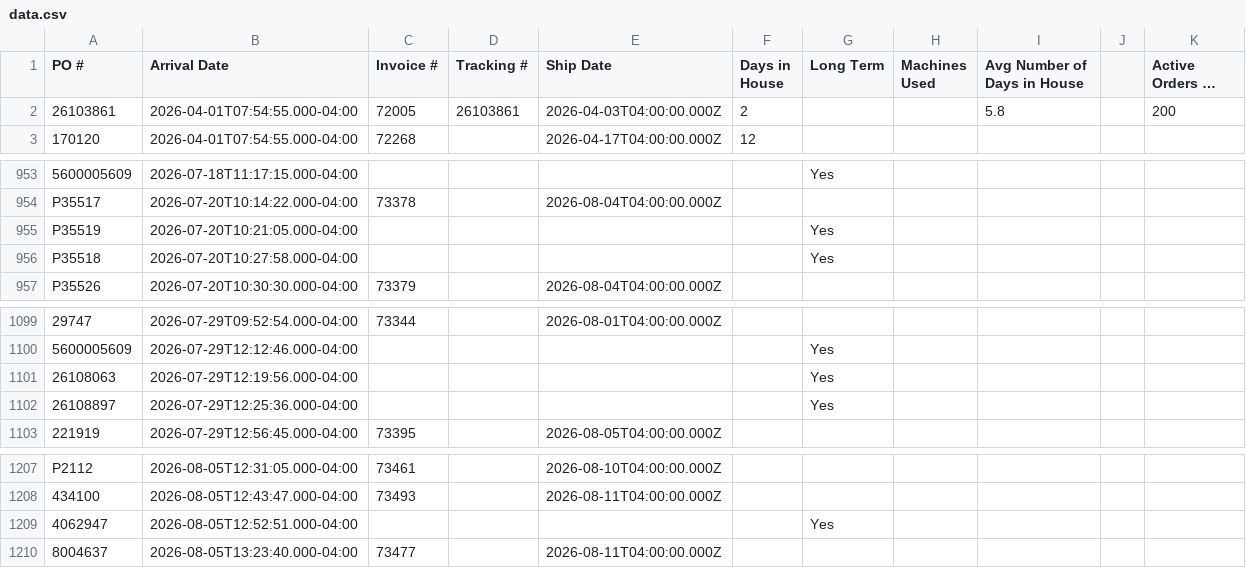
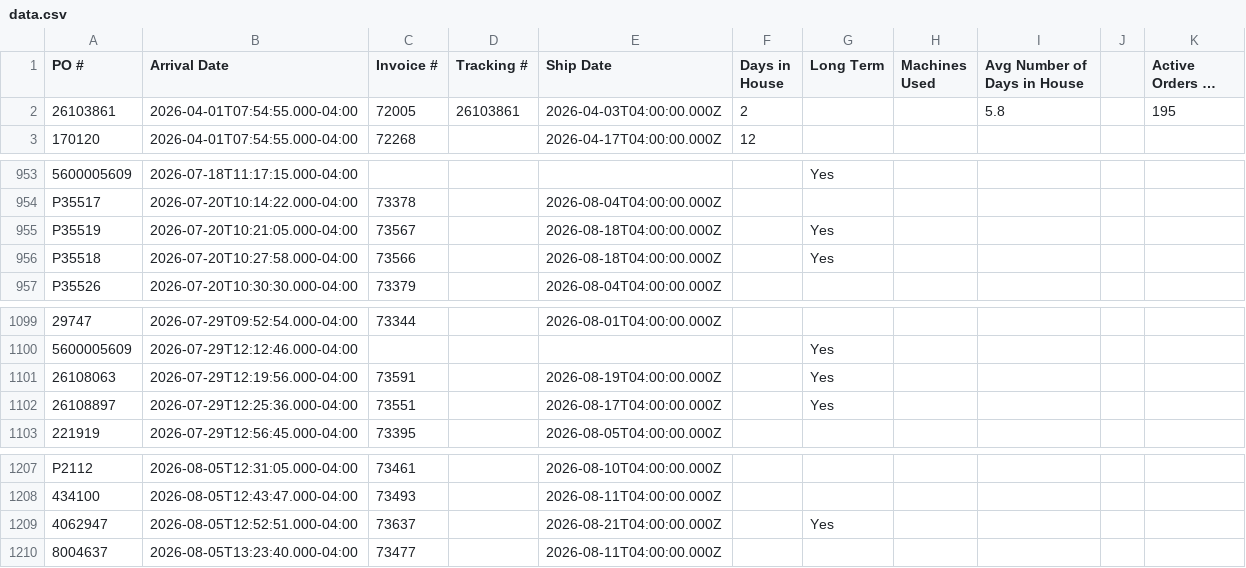
Before and after one commit to cgprecise/pic-dashboard, a CSV file: data.csv, drawn as a sheet; only a part is shown, gaps mark what is left out; long unchanged cells end in …; the diff names each change by its address in the sheet, - before the commit and + after, or states it on an @@ line.

```diff
--- a/data.csv
+++ b/data.csv
-K2 (Active Orders in House): 200
+K2 (Active Orders in House): 195
-C955 (Invoice #): (empty)
+C955 (Invoice #): 73567
-E955:E956 (Ship Date): (empty)
+E955:E956 (Ship Date): 2026-08-18T04:00:00.000Z
-C956 (Invoice #): (empty)
+C956 (Invoice #): 73566
-C1101 (Invoice #): (empty)
+C1101 (Invoice #): 73591
-E1101 (Ship Date): (empty)
+E1101 (Ship Date): 2026-08-19T04:00:00.000Z
-C1102 (Invoice #): (empty)
+C1102 (Invoice #): 73551
-E1102 (Ship Date): (empty)
+E1102 (Ship Date): 2026-08-17T04:00:00.000Z
-C1209 (Invoice #): (empty)
+C1209 (Invoice #): 73637
-E1209 (Ship Date): (empty)
+E1209 (Ship Date): 2026-08-21T04:00:00.000Z
```
